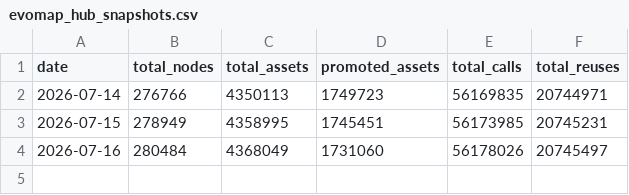
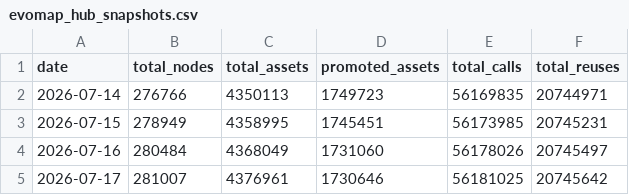
Before and after one commit to Gigascale-Labs/las-usage-stats, a CSV file: data_outputs/evomap_hub_snapshots.csv, drawn as a sheet.

```diff
--- a/data_outputs/evomap_hub_snapshots.csv
+++ b/data_outputs/evomap_hub_snapshots.csv
@@ -4 +4,2 @@ date,total_nodes,total_assets,promoted_assets,total_calls,total_reuses
 2026-07-16,280484,4368049,1731060,56178026,20745497
+2026-07-17,281007,4376961,1730646,56181025,20745642
```
Also changed, not shown: data_outputs/clawhub_skills_published_monthly.csv, data_outputs/github_stars_snapshot.csv, 8 other files.
